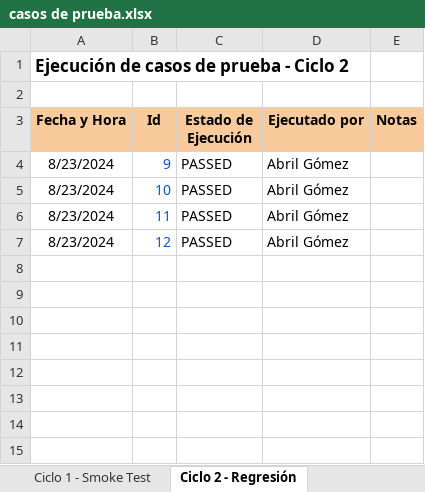
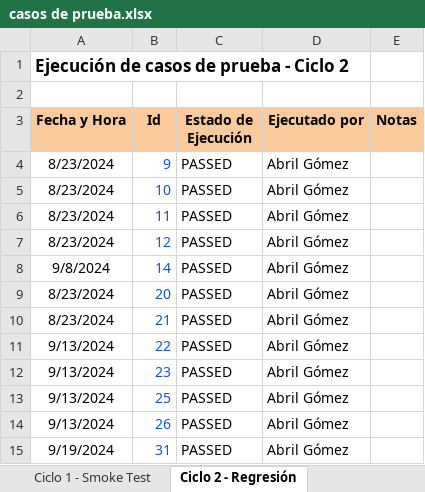
Before and after one commit to abrillgomez/digital-money-house, an Excel workbook: public/archivos-testing/casos de prueba.xlsx, sheet Ciclo 2 - Regresión, drawn as a sheet; values as stored, in another font and other column widths than the file's, no borders; conditional formats not drawn; the diff names each change by its address in the sheet, - before the commit and + after, or states it on an @@ line.

```diff
--- a/public/archivos-testing/casos de prueba.xlsx (sheet Ciclo 2 - Regresión)
+++ b/public/archivos-testing/casos de prueba.xlsx (sheet Ciclo 2 - Regresión)
+row 8: 9/8/2024 | 14 | PASSED | Abril Gómez
+row 9: 8/23/2024 | 20 | PASSED | Abril Gómez
+row 10: 8/23/2024 | 21 | PASSED | Abril Gómez
+row 11: 9/13/2024 | 22 | PASSED | Abril Gómez
+row 12: 9/13/2024 | 23 | PASSED | Abril Gómez
+row 13: 9/13/2024 | 25 | PASSED | Abril Gómez
+row 14: 9/13/2024 | 26 | PASSED | Abril Gómez
+row 15: 9/19/2024 | 31 | PASSED | Abril Gómez
```
Also changed, not shown: sheet Casos de Prueba, sheet Ciclo 1 - Smoke Test, other sheet tabs, 1 other file.
